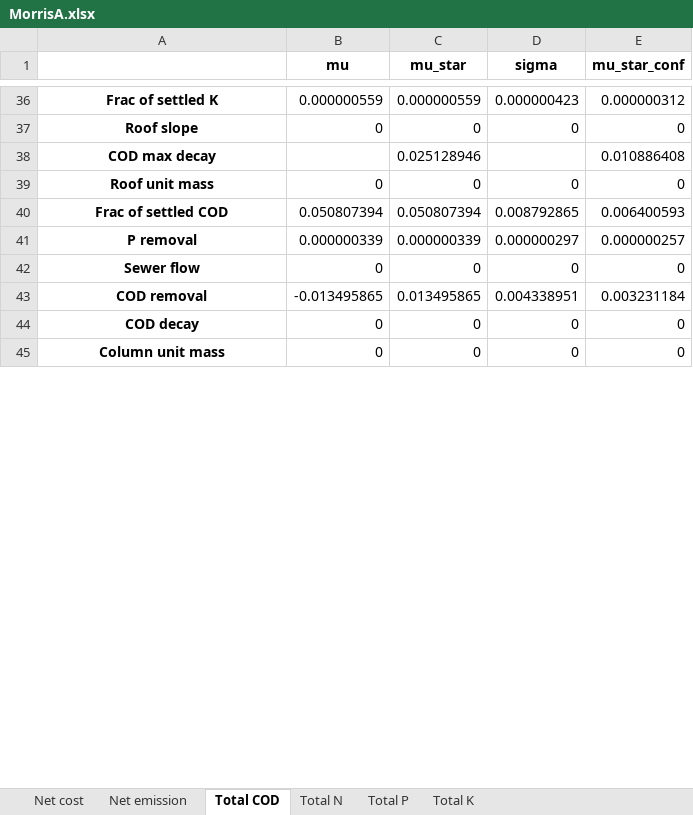
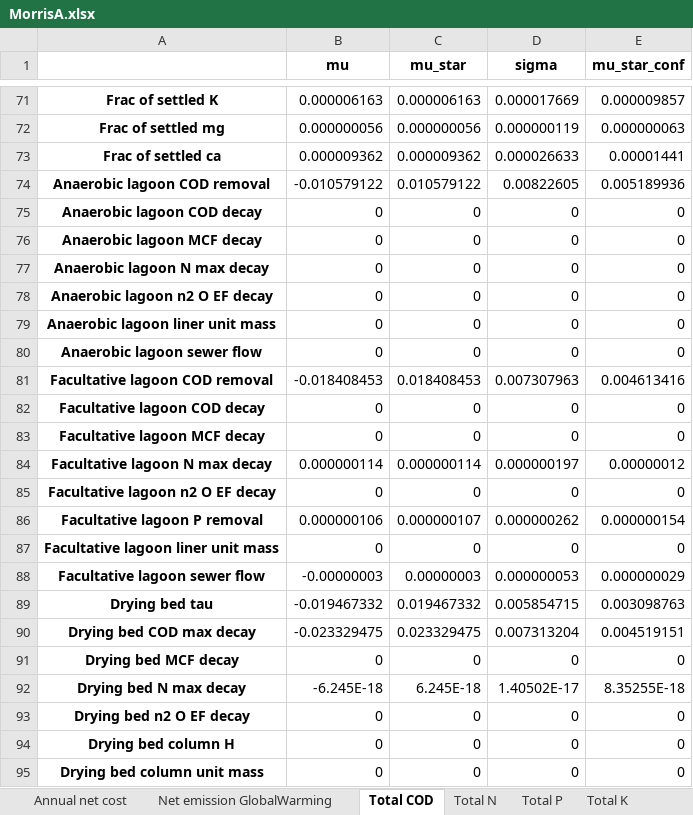
Before and after one commit to QSD-Group/EXPOsan, an Excel workbook: exposan/bwaise/results/MorrisA.xlsx, sheet Total COD, drawn as a sheet; only a part is shown, gaps mark what is left out; values as stored, in another font and other column widths than the file's, no borders; removed rows and columns are numbered as before the commit, all else as after; the diff covers the shown part only; the diff names each change by its address in the sheet, - before the commit and + after, or states it on an @@ line.

```diff
--- a/exposan/bwaise/results/MorrisA.xlsx (sheet Total COD)
+++ b/exposan/bwaise/results/MorrisA.xlsx (sheet Total COD)
-sheet tab: Net cost
+sheet tab: Annual net cost
-sheet tab: Net emission
+sheet tab: Net emission GlobalWarming
-B71 (mu): 0.000000559
+B71 (mu): 0.000006163
-C71 (mu_star): 0.000000559
+C71 (mu_star): 0.000006163
-D71 (sigma): 0.000000423
+D71 (sigma): 0.000017669
-E71 (mu_star_conf): 0.000000312
+E71 (mu_star_conf): 0.000009857
+row 72: Frac of settled mg | 0.000000056 | 0.000000056 | 0.000000119 | 0.000000063
+row 73: Frac of settled ca | 0.000009362 | 0.000009362 | 0.000026633 | 0.00001441
+row 74: Anaerobic lagoon COD removal | -0.010579122 | 0.010579122 | 0.00822605 | 0.005189936
-A75: Roof slope
+A75: Anaerobic lagoon COD decay
-row 38: COD max decay |  | 0.025128946 |  | 0.010886408
+row 76: Anaerobic lagoon MCF decay | 0 | 0 | 0 | 0
+row 77: Anaerobic lagoon N max decay | 0 | 0 | 0 | 0
+row 78: Anaerobic lagoon n2 O EF decay | 0 | 0 | 0 | 0
-A79: Roof unit mass
+A79: Anaerobic lagoon liner unit mass
-row 40: Frac of settled COD | 0.050807394 | 0.050807394 | 0.008792865 | 0.006400593
-row 41: P removal | 0.000000339 | 0.000000339 | 0.000000297 | 0.000000257
-A80: Sewer flow
+A80: Anaerobic lagoon sewer flow
-row 43: COD removal | -0.013495865 | 0.013495865 | 0.004338951 | 0.003231184
+row 81: Facultative lagoon COD removal | -0.018408453 | 0.018408453 | 0.007307963 | 0.004613416
+row 82: Facultative lagoon COD decay | 0 | 0 | 0 | 0
+row 83: Facultative lagoon MCF decay | 0 | 0 | 0 | 0
+row 84: Facultative lagoon N max decay | 0.000000114 | 0.000000114 | 0.000000197 | 0.00000012
+row 85: Facultative lagoon n2 O EF decay | 0 | 0 | 0 | 0
+row 86: Facultative lagoon P removal | 0.000000106 | 0.000000107 | 0.000000262 | 0.000000154
+row 87: Facultative lagoon liner unit mass | 0 | 0 | 0 | 0
+row 88: Facultative lagoon sewer flow | -0.00000003 | 0.00000003 | 0.000000053 | 0.000000029
+row 89: Drying bed tau | -0.019467332 | 0.019467332 | 0.005854715 | 0.003098763
+row 90: Drying bed COD max decay | -0.023329475 | 0.023329475 | 0.007313204 | 0.004519151
-A91: COD decay
+A91: Drying bed MCF decay
+row 92: Drying bed N max decay | -6.245E-18 | 6.245E-18 | 1.40502E-17 | 8.35255E-18
+row 93: Drying bed n2 O EF decay | 0 | 0 | 0 | 0
+row 94: Drying bed column H | 0 | 0 | 0 | 0
-A95: Column unit mass
+A95: Drying bed column unit mass
```
Also changed, not shown: 87 added rows, 35 removed rows, 4 moved rows and 15 edited cells elsewhere in this sheet, sheet Net emission GlobalWarming, sheet Total K, sheet Total N, sheet Total P, sheet Annual net cost, 26 other files.
